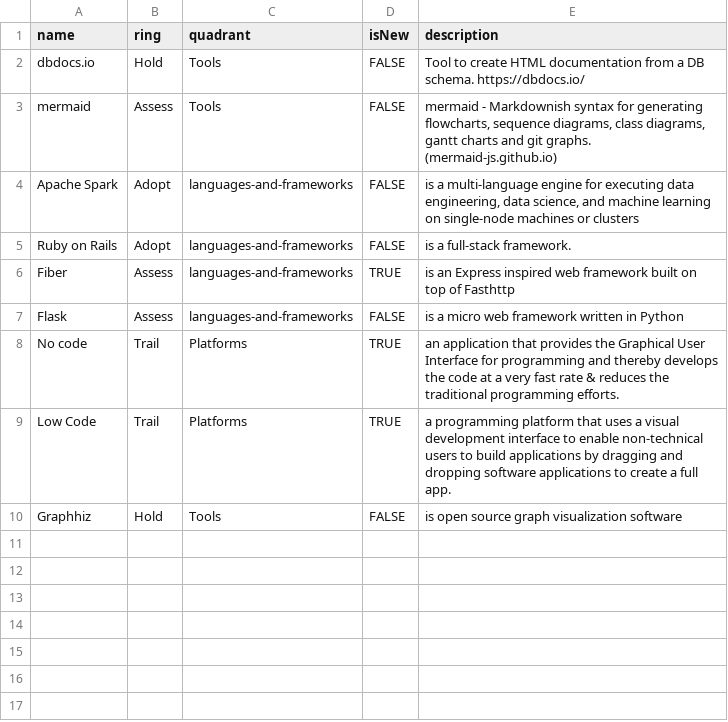
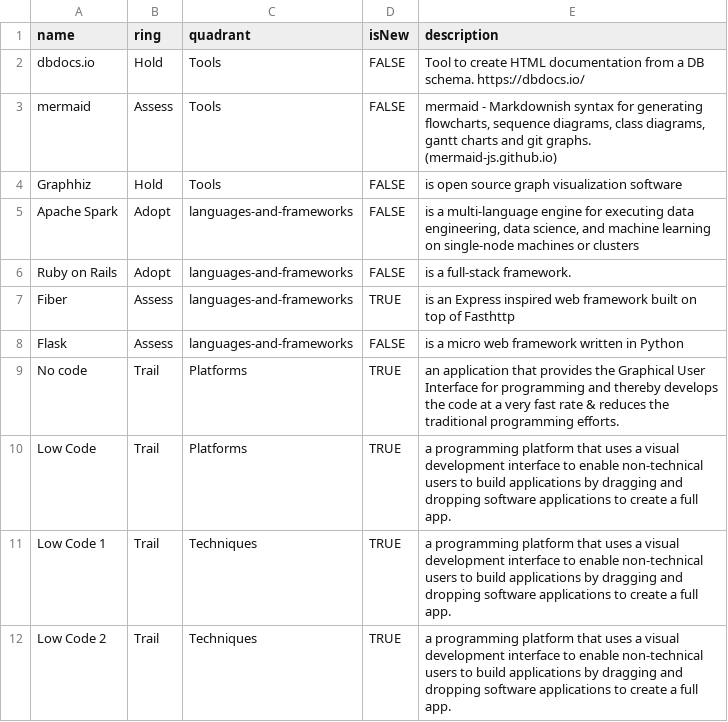
Before and after one commit to usandoval/techradar, a CSV file: sample-radar.csv, drawn as a sheet.

Commit message:
New version

```diff
--- a/sample-radar.csv
+++ b/sample-radar.csv
@@ -3,2 +3,3 @@ dbdocs.io,Hold,Tools,FALSE,Tool to create HTML documentation from a DB schema. h
 mermaid,Assess,Tools,FALSE,"mermaid - Markdownish syntax for generating flowcharts, sequence diagrams, class diagrams, gantt charts and git graphs. (mermaid-js.github.io)"
+Graphhiz,Hold,Tools,FALSE,is open source graph visualization software
 Apache Spark,Adopt,languages-and-frameworks,FALSE,"is a multi-language engine for executing data engineering, data science, and machine learning on single-node machines or clusters"
@@ -9,2 +10,3 @@ No code,Trail,Platforms,TRUE,an application that provides the Graphical User Int
 Low Code,Trail,Platforms,TRUE,a programming platform that uses a visual development interface to enable non-technical users to build applications by dragging and dropping software applications to create a full app.
-Graphhiz,Hold,Tools,FALSE,is open source graph visualization software
+Low Code 1,Trail,Techniques,TRUE,a programming platform that uses a visual development interface to enable non-technical users to build applications by dragging and dropping software applications to create a full app.
+Low Code 2,Trail,Techniques,TRUE,a programming platform that uses a visual development interface to enable non-technical users to build applications by dragging and dropping software applications to create a full app.
```
